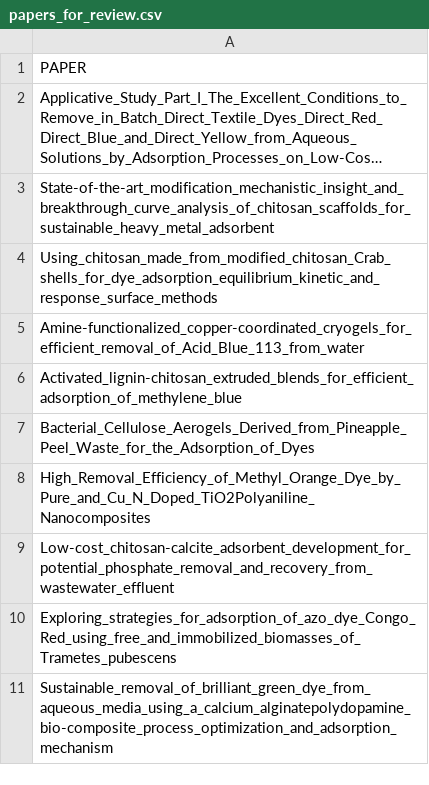
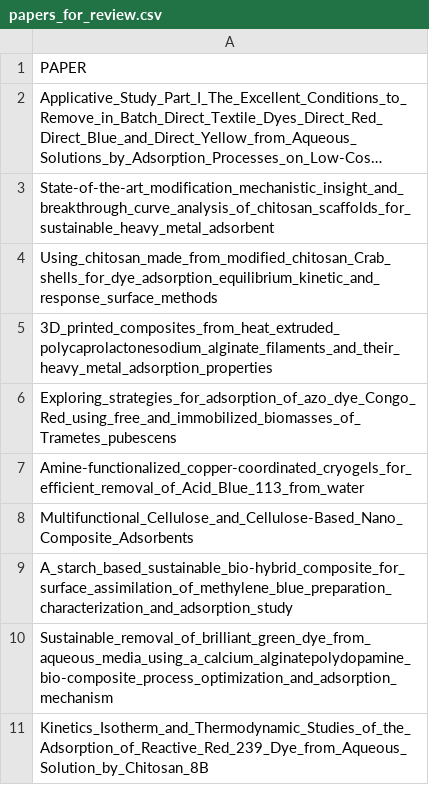
Before and after one commit to Uomocosa/paper-scraper, a CSV file: papers_for_review.csv, drawn as a sheet; long unchanged cells end in ….

```diff
--- a/papers_for_review.csv
+++ b/papers_for_review.csv
@@ -4,8 +4,8 @@ State-of-the-art_modification_mechanistic_insight_and_breakthrough_curve_analysi
 Using_chitosan_made_from_modified_chitosan_Crab_shells_for_dye_adsorption_equilibrium_kinetic_and_response_surface_methods
+3D_printed_composites_from_heat_extruded_polycaprolactonesodium_alginate_filaments_and_their_heavy_metal_adsorption_properties
+Exploring_strategies_for_adsorption_of_azo_dye_Congo_Red_using_free_and_immobilized_biomasses_of_Trametes_pubescens
 Amine-functionalized_copper-coordinated_cryogels_for_efficient_removal_of_Acid_Blue_113_from_water
-Activated_lignin-chitosan_extruded_blends_for_efficient_adsorption_of_methylene_blue
-Bacterial_Cellulose_Aerogels_Derived_from_Pineapple_Peel_Waste_for_the_Adsorption_of_Dyes
-High_Removal_Efficiency_of_Methyl_Orange_Dye_by_Pure_and_Cu_N_Doped_TiO2Polyaniline_Nanocomposites
-Low-cost_chitosan-calcite_adsorbent_development_for_potential_phosphate_removal_and_recovery_from_wastewater_effluent
-Exploring_strategies_for_adsorption_of_azo_dye_Congo_Red_using_free_and_immobilized_biomasses_of_Trametes_pubescens
+Multifunctional_Cellulose_and_Cellulose-Based_Nano_Composite_Adsorbents
+A_starch_based_sustainable_bio-hybrid_composite_for_surface_assimilation_of_methylene_blue_preparation_characterization_and_adsorption_study
 Sustainable_removal_of_brilliant_green_dye_from_aqueous_media_using_a_calcium_alginatepolydopamine_bio-composite_process_optimization_and_adsorption_mechanism
+Kinetics_Isotherm_and_Thermodynamic_Studies_of_the_Adsorption_of_Reactive_Red_239_Dye_from_Aqueous_Solution_by_Chitosan_8B
```
Also changed, not shown: 12 other files.
